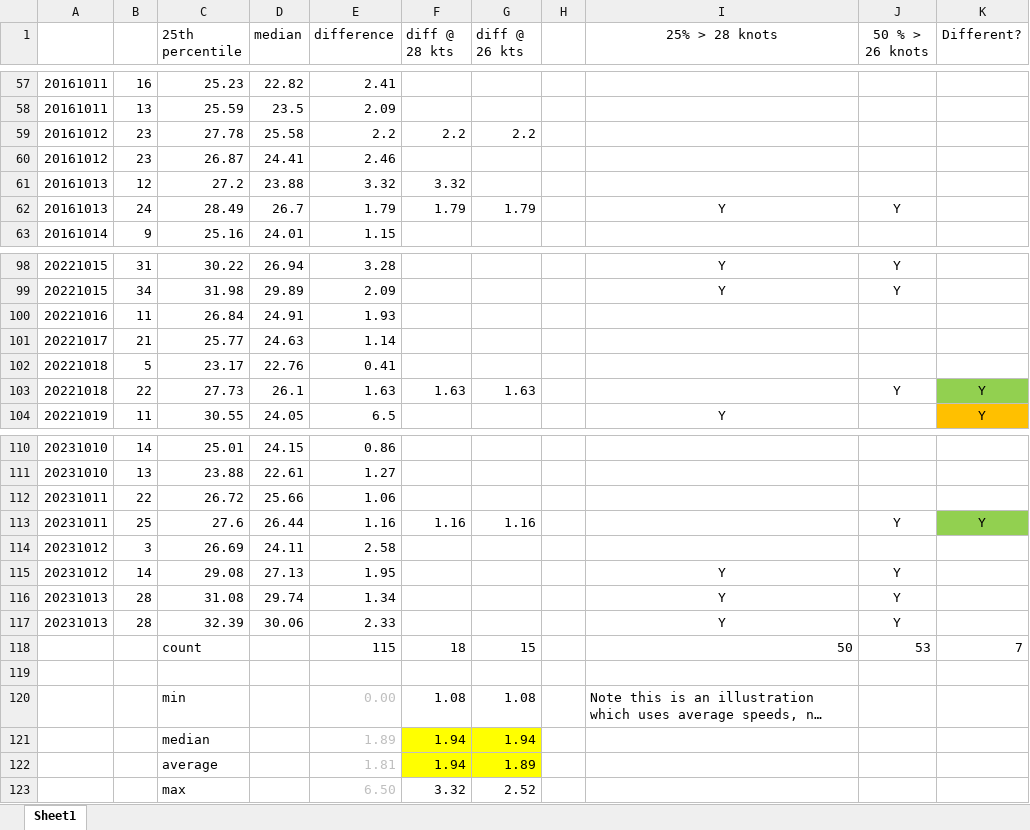
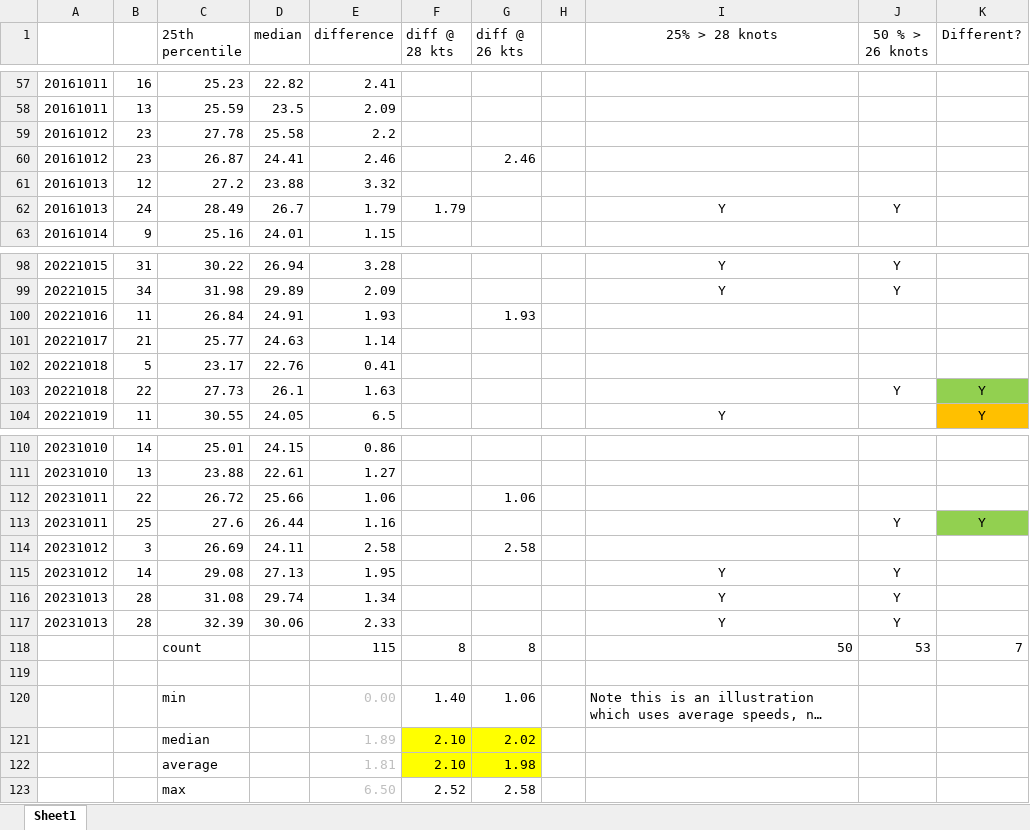
Before and after one commit to Logiqx/wsw-results, an Excel workbook: resources/ukwa/percentiles.xlsx, sheet Sheet1, drawn as a sheet; only a part is shown, gaps mark what is left out; long unchanged cells end in …; values as stored, in another font and other column widths than the file's, no borders; charts and pictures not drawn; the diff covers the shown part only; the diff names each change by its address in the sheet, - before the commit and + after, or states it on an @@ line.

```diff
--- a/resources/ukwa/percentiles.xlsx (sheet Sheet1)
+++ b/resources/ukwa/percentiles.xlsx (sheet Sheet1)
-F59 (diff @ 28 kts): 2.2
+F59 (diff @ 28 kts): (empty)
-G59 (diff @ 26 kts): 2.2
+G59 (diff @ 26 kts): (empty)
-G60 (diff @ 26 kts): (empty)
+G60 (diff @ 26 kts): 2.46
-F61 (diff @ 28 kts): 3.32
+F61 (diff @ 28 kts): (empty)
-G62 (diff @ 26 kts): 1.79
+G62 (diff @ 26 kts): (empty)
-G100 (diff @ 26 kts): (empty)
+G100 (diff @ 26 kts): 1.93
-F103 (diff @ 28 kts): 1.63
+F103 (diff @ 28 kts): (empty)
-G103 (diff @ 26 kts): 1.63
+G103 (diff @ 26 kts): (empty)
-G112 (diff @ 26 kts): (empty)
+G112 (diff @ 26 kts): 1.06
-F113 (diff @ 28 kts): 1.16
+F113 (diff @ 28 kts): (empty)
-G113 (diff @ 26 kts): 1.16
+G113 (diff @ 26 kts): (empty)
-G114 (diff @ 26 kts): (empty)
+G114 (diff @ 26 kts): 2.58
-F118 (diff @ 28 kts): 18
+F118 (diff @ 28 kts): 8
-G118 (diff @ 26 kts): 15
+G118 (diff @ 26 kts): 8
-F120 (diff @ 28 kts): 1.08
+F120 (diff @ 28 kts): 1.40
-G120 (diff @ 26 kts): 1.08
+G120 (diff @ 26 kts): 1.06
-F121:F122 (diff @ 28 kts): 1.94
+F121:F122 (diff @ 28 kts): 2.10
-G121 (diff @ 26 kts): 1.94
+G121 (diff @ 26 kts): 2.02
-G122 (diff @ 26 kts): 1.89
+G122 (diff @ 26 kts): 1.98
-F123 (diff @ 28 kts): 3.32
+F123 (diff @ 28 kts): 2.52
-G123 (diff @ 26 kts): 2.52
+G123 (diff @ 26 kts): 2.58
```
Also changed, not shown: 21 edited cells elsewhere in this sheet, formulas that keep their value, charts or pictures.
